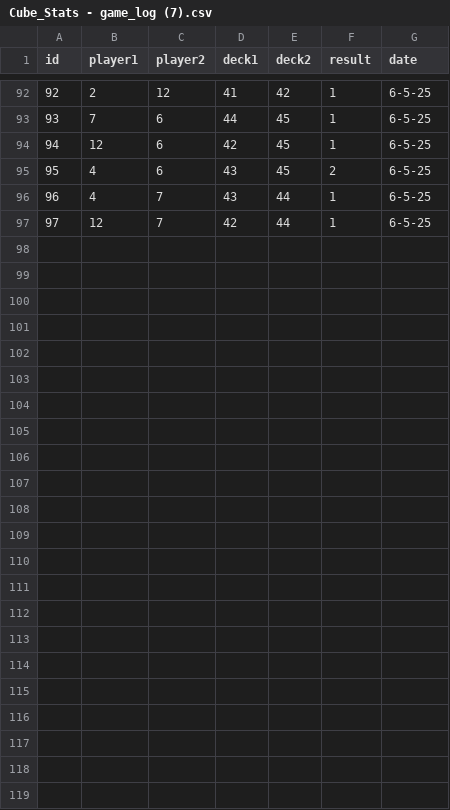
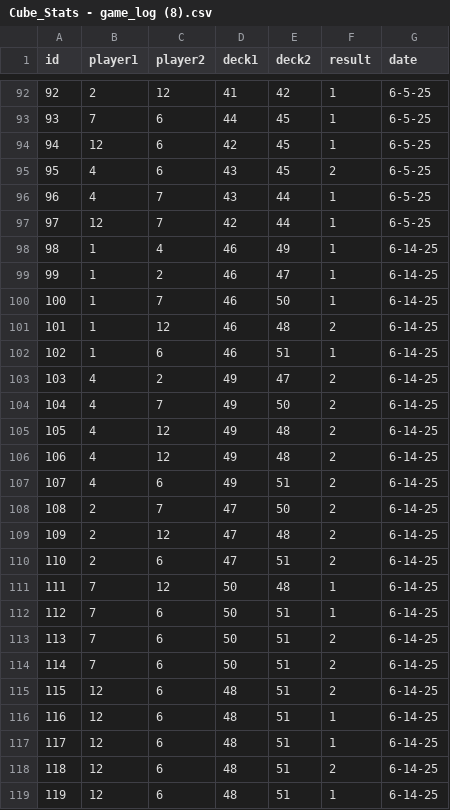
Before and after one commit to johngaebler/ShinyCube, a CSV file: Cube_Stats - game_log (8).csv (was Cube_Stats - game_log (7).csv), drawn as a sheet; only a part is shown, gaps mark what is left out.

Commit message:
Data update for most recent cube night, no feature changes

```diff
--- a/Cube_Stats - game_log (7).csv
+++ b/Cube_Stats - game_log (8).csv
@@ -97 +97,23 @@ id,player1,player2,deck1,deck2,result,date
 97,12,7,42,44,1,6-5-25
+98,1,4,46,49,1,6-14-25
+99,1,2,46,47,1,6-14-25
+100,1,7,46,50,1,6-14-25
+101,1,12,46,48,2,6-14-25
+102,1,6,46,51,1,6-14-25
+103,4,2,49,47,2,6-14-25
+104,4,7,49,50,2,6-14-25
+105,4,12,49,48,2,6-14-25
+106,4,12,49,48,2,6-14-25
+107,4,6,49,51,2,6-14-25
+108,2,7,47,50,2,6-14-25
+109,2,12,47,48,2,6-14-25
+110,2,6,47,51,2,6-14-25
+111,7,12,50,48,1,6-14-25
+112,7,6,50,51,1,6-14-25
+113,7,6,50,51,2,6-14-25
+114,7,6,50,51,2,6-14-25
+115,12,6,48,51,2,6-14-25
+116,12,6,48,51,1,6-14-25
+117,12,6,48,51,1,6-14-25
+118,12,6,48,51,2,6-14-25
+119,12,6,48,51,1,6-14-25
```
Also changed, not shown: Cube_Stats - Deck Info (15).csv, 11 other files.
